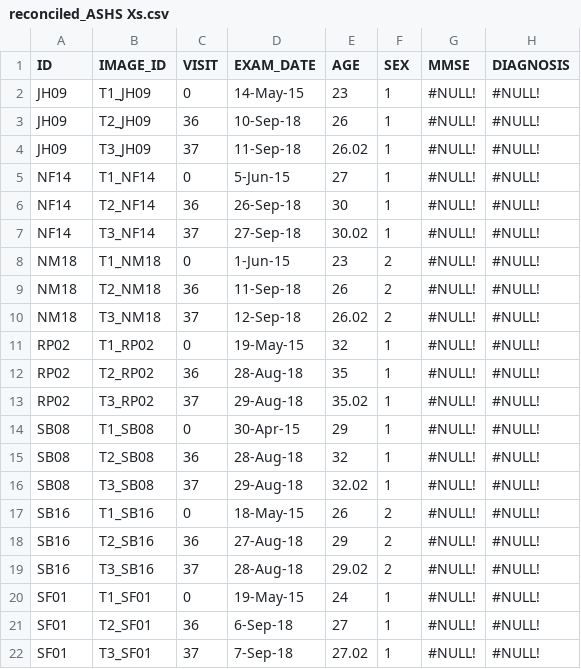
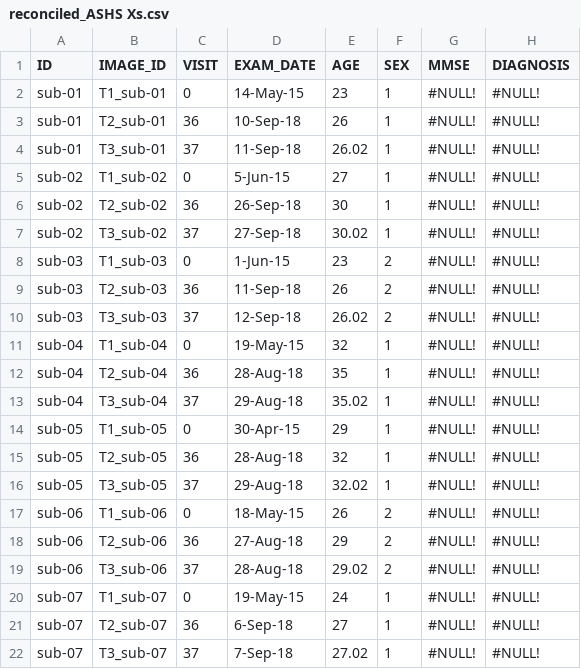
Before and after one commit to thomshaw92/LASHiS, a CSV file: Experiment_files_for_LASHiS/Data/TOMCAT/reconciled_ASHS Xs.csv, drawn as a sheet; only a part is shown; the diff names each change by its address in the sheet, - before the commit and + after, or states it on an @@ line.

```diff
--- a/Experiment_files_for_LASHiS/Data/TOMCAT/reconciled_ASHS Xs.csv
+++ b/Experiment_files_for_LASHiS/Data/TOMCAT/reconciled_ASHS Xs.csv
-A2:A4 (ID): JH09
+A2:A4 (ID): sub-01
-B2 (IMAGE_ID): T1_JH09
+B2 (IMAGE_ID): T1_sub-01
-B3 (IMAGE_ID): T2_JH09
+B3 (IMAGE_ID): T2_sub-01
-B4 (IMAGE_ID): T3_JH09
+B4 (IMAGE_ID): T3_sub-01
-A5:A7 (ID): NF14
+A5:A7 (ID): sub-02
-B5 (IMAGE_ID): T1_NF14
+B5 (IMAGE_ID): T1_sub-02
-B6 (IMAGE_ID): T2_NF14
+B6 (IMAGE_ID): T2_sub-02
-B7 (IMAGE_ID): T3_NF14
+B7 (IMAGE_ID): T3_sub-02
-A8:A10 (ID): NM18
+A8:A10 (ID): sub-03
-B8 (IMAGE_ID): T1_NM18
+B8 (IMAGE_ID): T1_sub-03
-B9 (IMAGE_ID): T2_NM18
+B9 (IMAGE_ID): T2_sub-03
-B10 (IMAGE_ID): T3_NM18
+B10 (IMAGE_ID): T3_sub-03
-A11:A13 (ID): RP02
+A11:A13 (ID): sub-04
-B11 (IMAGE_ID): T1_RP02
+B11 (IMAGE_ID): T1_sub-04
-B12 (IMAGE_ID): T2_RP02
+B12 (IMAGE_ID): T2_sub-04
-B13 (IMAGE_ID): T3_RP02
+B13 (IMAGE_ID): T3_sub-04
-A14:A16 (ID): SB08
+A14:A16 (ID): sub-05
-B14 (IMAGE_ID): T1_SB08
+B14 (IMAGE_ID): T1_sub-05
-B15 (IMAGE_ID): T2_SB08
+B15 (IMAGE_ID): T2_sub-05
-B16 (IMAGE_ID): T3_SB08
+B16 (IMAGE_ID): T3_sub-05
-A17:A19 (ID): SB16
+A17:A19 (ID): sub-06
-B17 (IMAGE_ID): T1_SB16
+B17 (IMAGE_ID): T1_sub-06
-B18 (IMAGE_ID): T2_SB16
+B18 (IMAGE_ID): T2_sub-06
-B19 (IMAGE_ID): T3_SB16
+B19 (IMAGE_ID): T3_sub-06
-A20:A22 (ID): SF01
+A20:A22 (ID): sub-07
-B20 (IMAGE_ID): T1_SF01
+B20 (IMAGE_ID): T1_sub-07
-B21 (IMAGE_ID): T2_SF01
+B21 (IMAGE_ID): T2_sub-07
-B22 (IMAGE_ID): T3_SF01
+B22 (IMAGE_ID): T3_sub-07
```
Also changed, not shown: Experiment_files_for_LASHiS/Data/TOMCAT/reconciled_Diet LASHiS.csv, Experiment_files_for_LASHiS/Data/TOMCAT/reconciled_Freesurfer Long.csv, 2 other files.
